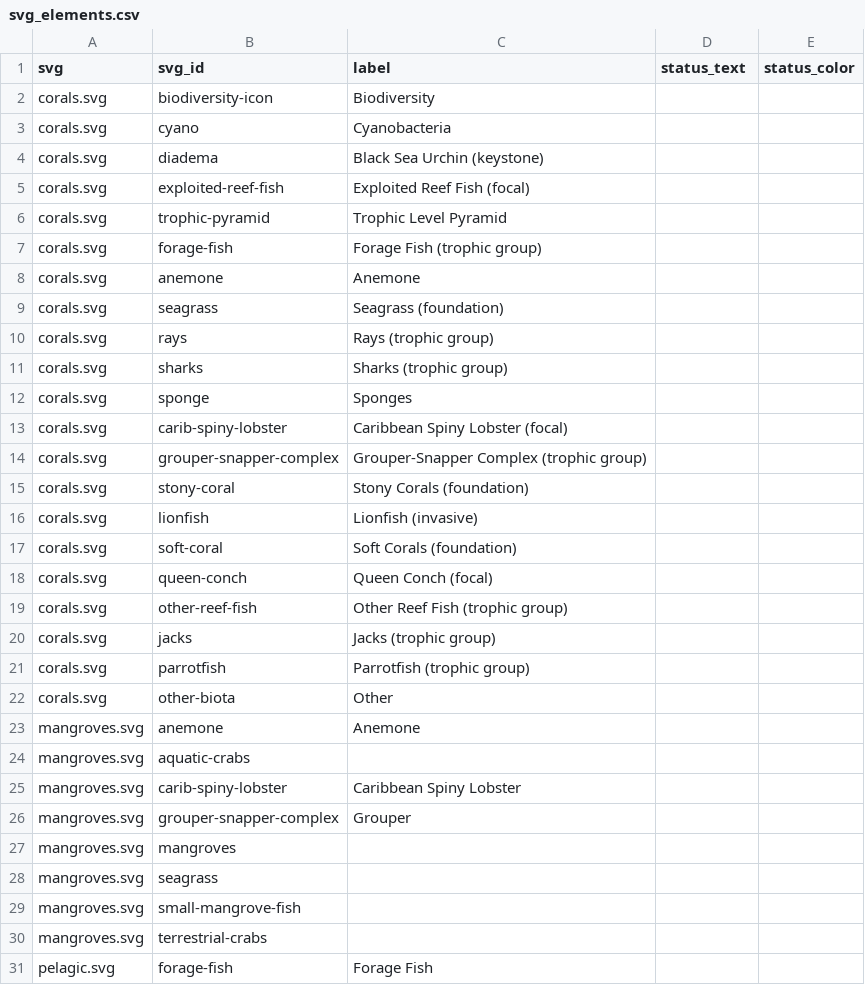
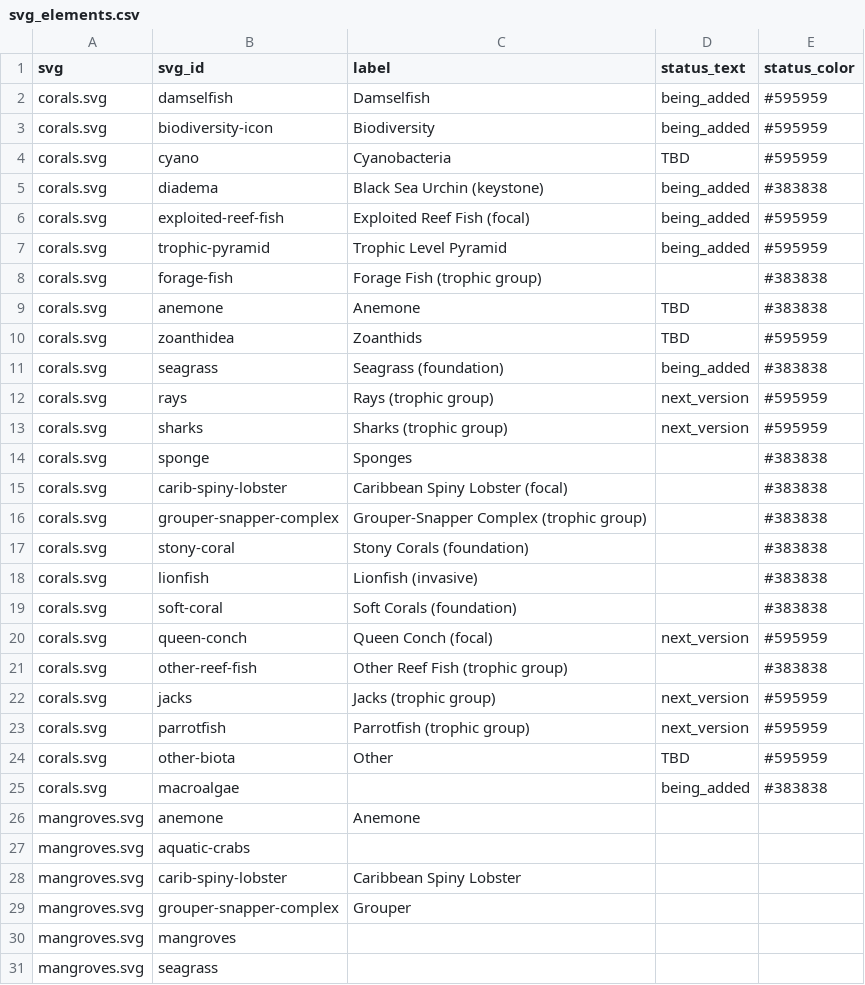
Before and after one commit to marinebon/info-demo, a CSV file: docs/svg_elements.csv, drawn as a sheet; only a part is shown; the shorter side is filled out with more unchanged rows; the diff covers the shown part only.

```diff
--- a/docs/svg_elements.csv
+++ b/docs/svg_elements.csv
@@ -1,23 +1,26 @@
 svg,svg_id,label,status_text,status_color
-corals.svg,biodiversity-icon,Biodiversity,,
-corals.svg,cyano,Cyanobacteria,,
-corals.svg,diadema,Black Sea Urchin (keystone),,
-corals.svg,exploited-reef-fish,Exploited Reef Fish (focal),,
-corals.svg,trophic-pyramid,Trophic Level Pyramid,,
-corals.svg,forage-fish,Forage Fish (trophic group),,
-corals.svg,anemone,Anemone,,
-corals.svg,seagrass,Seagrass (foundation),,
-corals.svg,rays,Rays (trophic group),,
-corals.svg,sharks,Sharks (trophic group),,
-corals.svg,sponge,Sponges,,
-corals.svg,carib-spiny-lobster,Caribbean Spiny Lobster (focal),,
-corals.svg,grouper-snapper-complex,Grouper-Snapper Complex (trophic group),,
-corals.svg,stony-coral,Stony Corals (foundation),,
-corals.svg,lionfish,Lionfish (invasive),,
-corals.svg,soft-coral,Soft Corals (foundation),,
-corals.svg,queen-conch,Queen Conch (focal),,
-corals.svg,other-reef-fish,Other Reef Fish (trophic group),,
-corals.svg,jacks,Jacks (trophic group),,
-corals.svg,parrotfish,Parrotfish (trophic group),,
-corals.svg,other-biota,Other ,,
+corals.svg,damselfish,Damselfish,being_added,#595959
+corals.svg,biodiversity-icon,Biodiversity,being_added,#595959
+corals.svg,cyano,Cyanobacteria,TBD,#595959
+corals.svg,diadema,Black Sea Urchin (keystone),being_added,#383838
+corals.svg,exploited-reef-fish,Exploited Reef Fish (focal),being_added,#595959
+corals.svg,trophic-pyramid,Trophic Level Pyramid,being_added,#595959
+corals.svg,forage-fish,Forage Fish (trophic group),,#383838
+corals.svg,anemone,Anemone,TBD,#383838
+corals.svg,zoanthidea,Zoanthids,TBD,#595959
+corals.svg,seagrass,Seagrass (foundation),being_added,#383838
+corals.svg,rays,Rays (trophic group),next_version,#595959
+corals.svg,sharks,Sharks (trophic group),next_version,#595959
+corals.svg,sponge,Sponges,,#383838
+corals.svg,carib-spiny-lobster,Caribbean Spiny Lobster (focal),,#383838
+corals.svg,grouper-snapper-complex,Grouper-Snapper Complex (trophic group),,#383838
+corals.svg,stony-coral,Stony Corals (foundation),,#383838
+corals.svg,lionfish,Lionfish (invasive),,#383838
+corals.svg,soft-coral,Soft Corals (foundation),,#383838
+corals.svg,queen-conch,Queen Conch (focal),next_version,#595959
+corals.svg,other-reef-fish,Other Reef Fish (trophic group),,#383838
+corals.svg,jacks,Jacks (trophic group),next_version,#595959
+corals.svg,parrotfish,Parrotfish (trophic group),next_version,#595959
+corals.svg,other-biota,Other ,TBD,#595959
+corals.svg,macroalgae,,being_added,#383838
 mangroves.svg,anemone,Anemone,,
```
Also changed, not shown: 1 added row elsewhere in this file, 27 other files.
